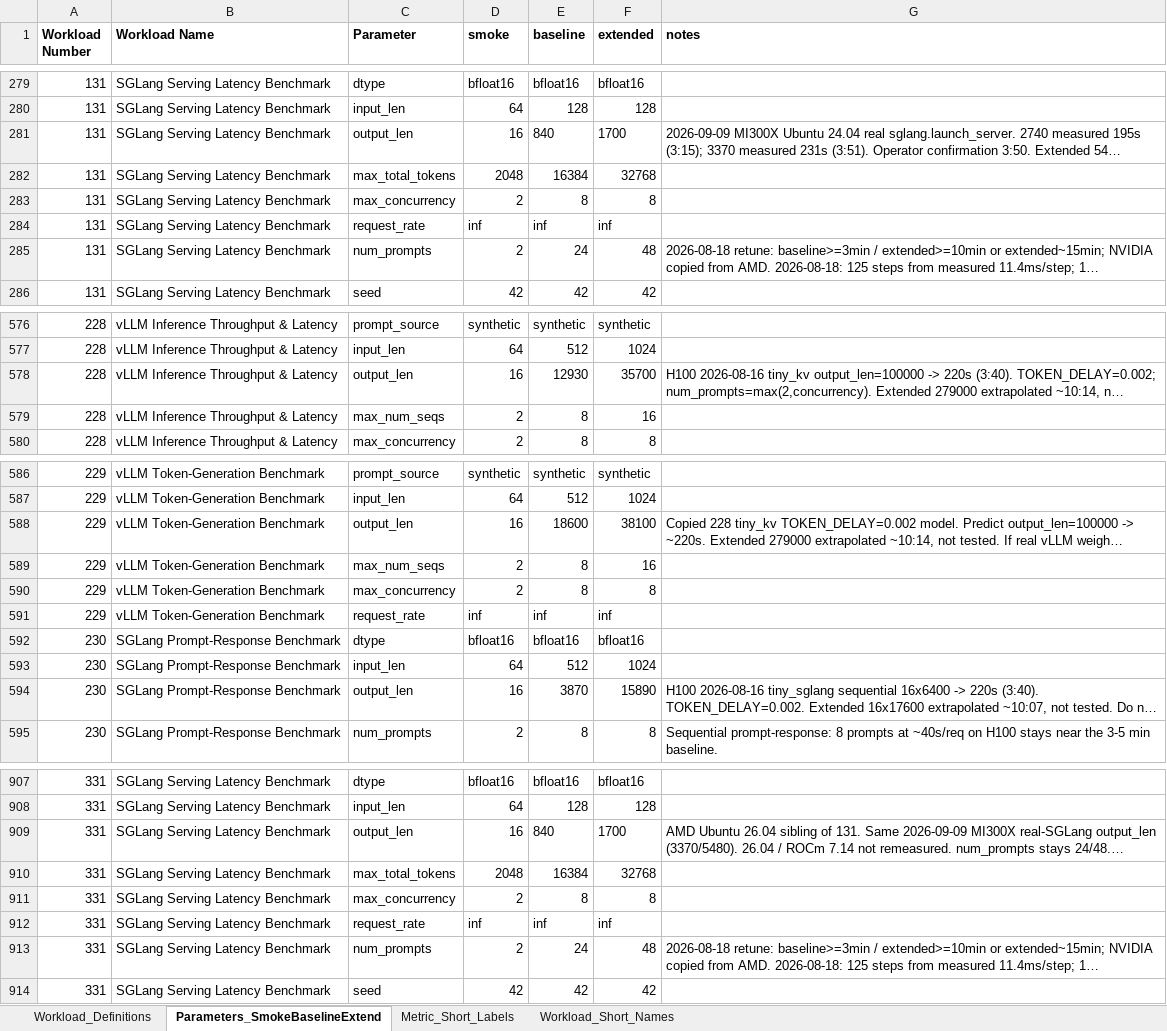
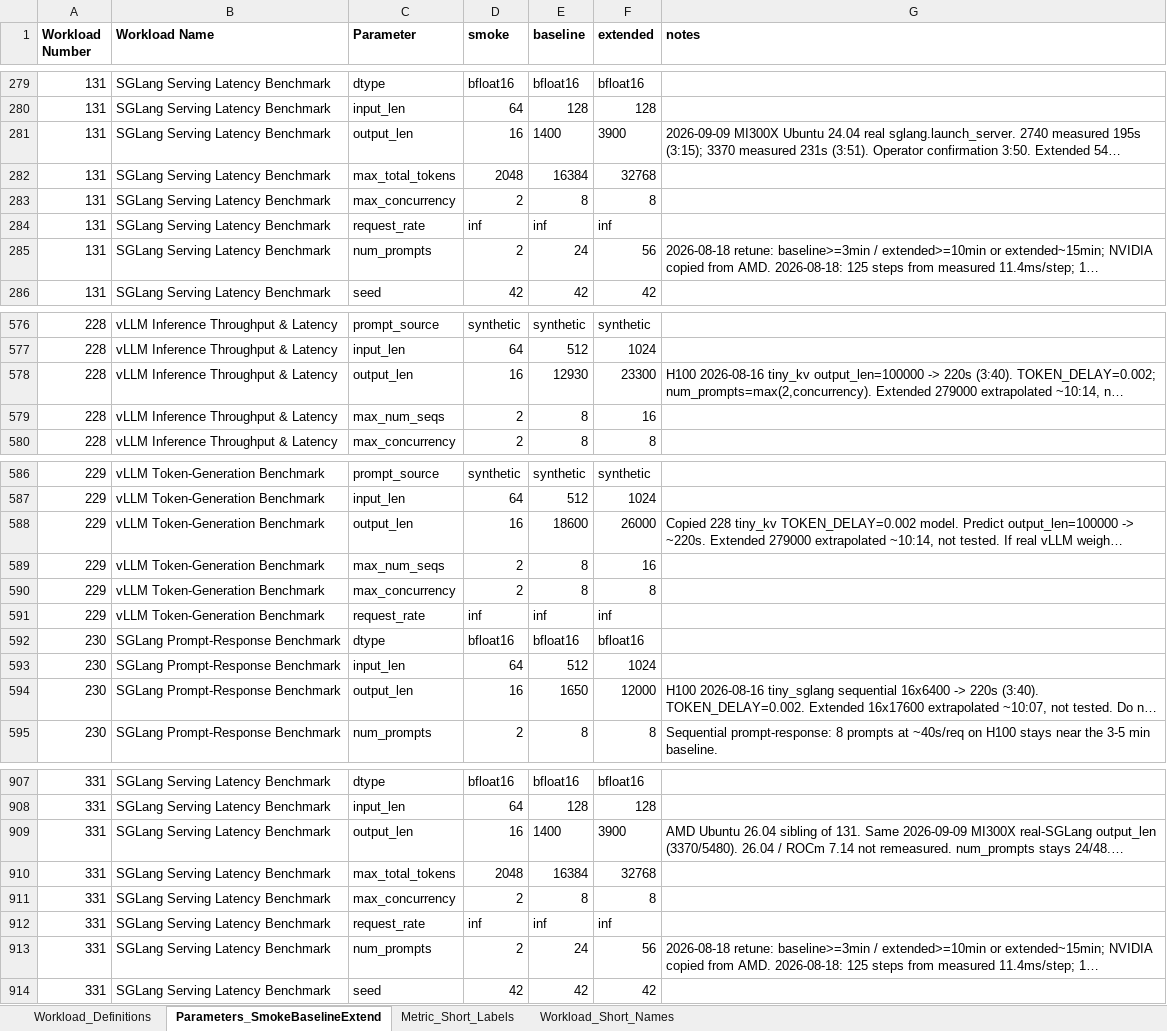
Before and after one commit to garys-gpu-benchmarks/ai-agent-gpu-benchmark-repo-generator, an Excel workbook: BenchmarkSpecDefinitions.xlsx, sheet Parameters_SmokeBaselineExtend, drawn as a sheet; only a part is shown, gaps mark what is left out; long unchanged cells end in …; values as stored, in another font and other column widths than the file's, no borders; the diff covers the shown part only; the diff names each change by its address in the sheet, - before the commit and + after, or states it on an @@ line.

```diff
--- a/BenchmarkSpecDefinitions.xlsx (sheet Parameters_SmokeBaselineExtend)
+++ b/BenchmarkSpecDefinitions.xlsx (sheet Parameters_SmokeBaselineExtend)
-E281 (baseline): 840
+E281 (baseline): 1400
-F281 (extended): 1700
+F281 (extended): 3900
-F285 (extended): 48
+F285 (extended): 56
-F578 (extended): 35700
+F578 (extended): 23300
-F588 (extended): 38100
+F588 (extended): 26000
-E594 (baseline): 3870
+E594 (baseline): 1650
-F594 (extended): 15890
+F594 (extended): 12000
-E909 (baseline): 840
+E909 (baseline): 1400
-F909 (extended): 1700
+F909 (extended): 3900
-F913 (extended): 48
+F913 (extended): 56
```
Also changed, not shown: 6 edited cells elsewhere in this sheet, sheet Workload_Definitions, 39 other files.
